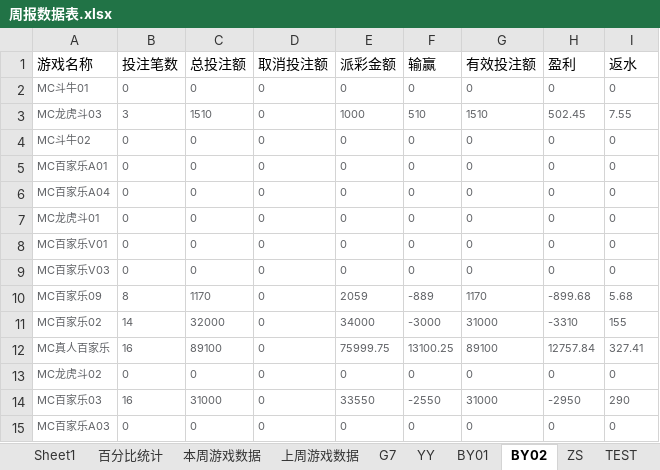
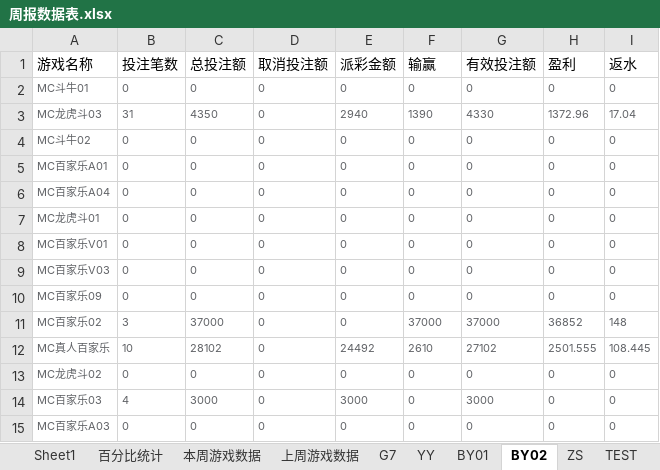
Before and after one commit to Anpat666/ExcelExtractData, an Excel workbook: document/周报数据表.xlsx, sheet BY02, drawn as a sheet; only a part is shown; values as stored, in another font and other column widths than the file's, no borders; the diff covers the shown part only; the diff names each change by its address in the sheet, - before the commit and + after, or states it on an @@ line.

```diff
--- a/document/周报数据表.xlsx (sheet BY02)
+++ b/document/周报数据表.xlsx (sheet BY02)
-B3 (投注笔数): 3
+B3 (投注笔数): 31
-C3 (总投注额): 1510
+C3 (总投注额): 4350
-E3 (派彩金额): 1000
+E3 (派彩金额): 2940
-F3 (输赢): 510
+F3 (输赢): 1390
-G3 (有效投注额): 1510
+G3 (有效投注额): 4330
-H3 (盈利): 502.45
+H3 (盈利): 1372.96
-I3 (返水): 7.55
+I3 (返水): 17.04
-B10 (投注笔数): 8
+B10 (投注笔数): 0
-C10 (总投注额): 1170
+C10 (总投注额): 0
-E10 (派彩金额): 2059
+E10 (派彩金额): 0
-F10 (输赢): -889
+F10 (输赢): 0
-G10 (有效投注额): 1170
+G10 (有效投注额): 0
-H10 (盈利): -899.68
+H10 (盈利): 0
-I10 (返水): 5.68
+I10 (返水): 0
-B11 (投注笔数): 14
+B11 (投注笔数): 3
-C11 (总投注额): 32000
+C11 (总投注额): 37000
-E11 (派彩金额): 34000
+E11 (派彩金额): 0
-F11 (输赢): -3000
+F11 (输赢): 37000
-G11 (有效投注额): 31000
+G11 (有效投注额): 37000
-H11 (盈利): -3310
+H11 (盈利): 36852
-I11 (返水): 155
+I11 (返水): 148
-B12 (投注笔数): 16
+B12 (投注笔数): 10
-C12 (总投注额): 89100
+C12 (总投注额): 28102
-E12 (派彩金额): 75999.75
+E12 (派彩金额): 24492
-F12 (输赢): 13100.25
+F12 (输赢): 2610
-G12 (有效投注额): 89100
+G12 (有效投注额): 27102
-H12 (盈利): 12757.84
+H12 (盈利): 2501.555
-I12 (返水): 327.41
+I12 (返水): 108.445
-B14 (投注笔数): 16
+B14 (投注笔数): 4
-C14 (总投注额): 31000
+C14 (总投注额): 3000
-E14 (派彩金额): 33550
+E14 (派彩金额): 3000
-F14 (输赢): -2550
+F14 (输赢): 0
-G14 (有效投注额): 31000
+G14 (有效投注额): 3000
-H14 (盈利): -2950
+H14 (盈利): 0
-I14 (返水): 290
+I14 (返水): 0
```
Also changed, not shown: 131 edited cells elsewhere in this sheet, sheet Sheet1, sheet 上周游戏数据, sheet 本周游戏数据, sheet YY, sheet G7, sheet BY01, formulas that keep their value, Book1.xlsx, document/下级代理帐变报表.xlsx, 2 other files.
